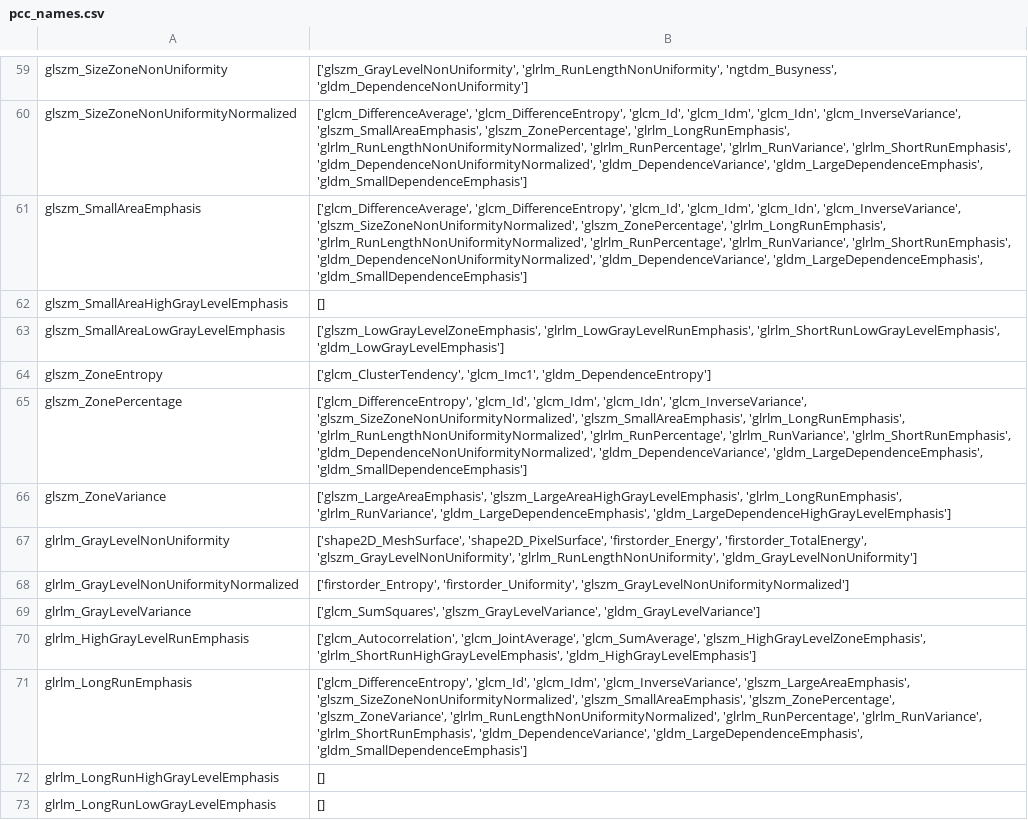
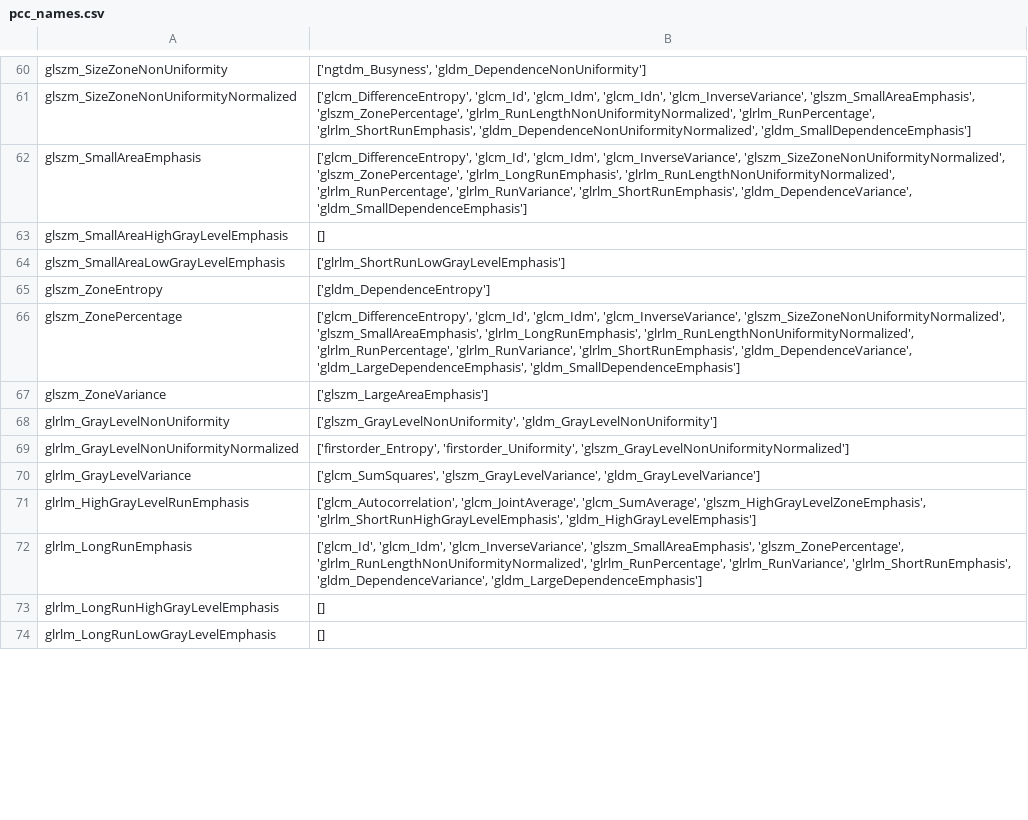
Before and after one commit to Likalto4/Added_value_feature_uncertainty, a CSV file: notebooks/training/pcc_names.csv, drawn as a sheet; only a part is shown, gaps mark what is left out; addresses are those after the commit; the diff covers the shown part only; the diff names each change by its address in the sheet, - before the commit and + after, or states it on an @@ line.

```diff
--- a/notebooks/training/pcc_names.csv
+++ b/notebooks/training/pcc_names.csv
-B60: ['glszm_GrayLevelNonUniformity', 'glrlm_RunLengthNonUniformity', 'ngtdm_Busyness', 'gldm_DependenceNonUniformity']
+B60: ['ngtdm_Busyness', 'gldm_DependenceNonUniformity']
-B61: ['glcm_DifferenceAverage', 'glcm_DifferenceEntropy', 'glcm_Id', 'glcm_Idm', 'glcm_Idn', 'glcm_InverseVariance', 'glszm_SmallAreaEmphasis', 'glszm_ZonePercentage', 'glrlm_LongRunEmphasis', 'glrlm_RunLengthNonUniformityNormalized', 'glrlm_RunPercentage', 'glrlm_RunVariance', 'glrlm_ShortRunEmphasis', 'gldm_DependenceNonUniformityNormalized', 'gldm_DependenceVariance', 'gldm_LargeDependenceEmphasis', 'gldm_SmallDependenceEmphasis']
+B61: ['glcm_DifferenceEntropy', 'glcm_Id', 'glcm_Idm', 'glcm_Idn', 'glcm_InverseVariance', 'glszm_SmallAreaEmphasis', 'glszm_ZonePercentage', 'glrlm_RunLengthNonUniformityNormalized', 'glrlm_RunPercentage', 'glrlm_ShortRunEmphasis', 'gldm_DependenceNonUniformityNormalized', 'gldm_SmallDependenceEmphasis']
-B62: ['glcm_DifferenceAverage', 'glcm_DifferenceEntropy', 'glcm_Id', 'glcm_Idm', 'glcm_Idn', 'glcm_InverseVariance', 'glszm_SizeZoneNonUniformityNormalized', 'glszm_ZonePercentage', 'glrlm_LongRunEmphasis', 'glrlm_RunLengthNonUniformityNormalized', 'glrlm_RunPercentage', 'glrlm_RunVariance', 'glrlm_ShortRunEmphasis', 'gldm_DependenceNonUniformityNormalized', 'gldm_DependenceVariance', 'gldm_LargeDependenceEmphasis', 'gldm_SmallDependenceEmphasis']
+B62: ['glcm_DifferenceEntropy', 'glcm_Id', 'glcm_Idm', 'glcm_InverseVariance', 'glszm_SizeZoneNonUniformityNormalized', 'glszm_ZonePercentage', 'glrlm_LongRunEmphasis', 'glrlm_RunLengthNonUniformityNormalized', 'glrlm_RunPercentage', 'glrlm_RunVariance', 'glrlm_ShortRunEmphasis', 'gldm_DependenceVariance', 'gldm_SmallDependenceEmphasis']
-B64: ['glszm_LowGrayLevelZoneEmphasis', 'glrlm_LowGrayLevelRunEmphasis', 'glrlm_ShortRunLowGrayLevelEmphasis', 'gldm_LowGrayLevelEmphasis']
+B64: ['glrlm_ShortRunLowGrayLevelEmphasis']
-B65: ['glcm_ClusterTendency', 'glcm_Imc1', 'gldm_DependenceEntropy']
+B65: ['gldm_DependenceEntropy']
-B66: …'glcm_Id', 'glcm_Idm', 'glcm_Idn', 'glcm_InverseVariance', 'glszm_SizeZoneNonUniformityNormalized', 'glszm_SmallAreaEmphasis', 'glrlm_LongRunEmphasis', 'glrlm_RunLengthNonUniformityNormalized', 'glrlm_RunPercentage', 'glrlm_RunVariance', 'glrlm_ShortRunEmphasis', 'gldm_DependenceNonUniformityNormalized', 'gldm_DependenceVariance', 'gldm_LargeDependenceEmphasis',…
+B66: …'glcm_Id', 'glcm_Idm', 'glcm_InverseVariance', 'glszm_SizeZoneNonUniformityNormalized', 'glszm_SmallAreaEmphasis', 'glrlm_LongRunEmphasis', 'glrlm_RunLengthNonUniformityNormalized', 'glrlm_RunPercentage', 'glrlm_RunVariance', 'glrlm_ShortRunEmphasis', 'gldm_DependenceVariance', 'gldm_LargeDependenceEmphasis',…
-B67: ['glszm_LargeAreaEmphasis', 'glszm_LargeAreaHighGrayLevelEmphasis', 'glrlm_LongRunEmphasis', 'glrlm_RunVariance', 'gldm_LargeDependenceEmphasis', 'gldm_LargeDependenceHighGrayLevelEmphasis']
+B67: ['glszm_LargeAreaEmphasis']
-B68: ['shape2D_MeshSurface', 'shape2D_PixelSurface', 'firstorder_Energy', 'firstorder_TotalEnergy', 'glszm_GrayLevelNonUniformity', 'glrlm_RunLengthNonUniformity', 'gldm_GrayLevelNonUniformity']
+B68: ['glszm_GrayLevelNonUniformity', 'gldm_GrayLevelNonUniformity']
-B72: ['glcm_DifferenceEntropy', 'glcm_Id', 'glcm_Idm', 'glcm_InverseVariance', 'glszm_LargeAreaEmphasis', 'glszm_SizeZoneNonUniformityNormalized', 'glszm_SmallAreaEmphasis', 'glszm_ZonePercentage', 'glszm_ZoneVariance', 'glrlm_RunLengthNonUniformityNormalized', 'glrlm_RunPercentage', 'glrlm_RunVariance', 'glrlm_ShortRunEmphasis', 'gldm_DependenceVariance', 'gldm_LargeDependenceEmphasis', 'gldm_SmallDependenceEmphasis']
+B72: ['glcm_Id', 'glcm_Idm', 'glcm_InverseVariance', 'glszm_SmallAreaEmphasis', 'glszm_ZonePercentage', 'glrlm_RunLengthNonUniformityNormalized', 'glrlm_RunPercentage', 'glrlm_RunVariance', 'glrlm_ShortRunEmphasis', 'gldm_DependenceVariance', 'gldm_LargeDependenceEmphasis']
```
Also changed, not shown: 1 added row and 56 edited cells elsewhere in this file, notebooks/training/pcc_high.csv, 5 other files.
